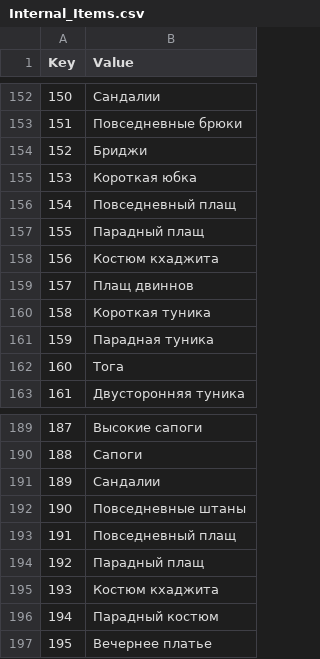
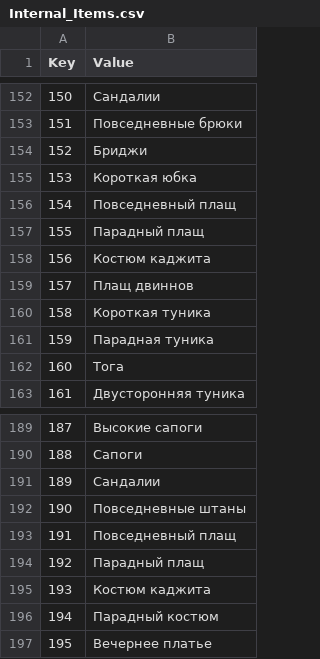
Before and after one commit to Jagget/Daggerfall-Rus, a CSV file: Daggerfall/Text/Internal_Items.csv, drawn as a sheet; only a part is shown, gaps mark what is left out.

```diff
--- a/Daggerfall/Text/Internal_Items.csv
+++ b/Daggerfall/Text/Internal_Items.csv
@@ -157,3 +157,3 @@
 155,Парадный плащ
-156,Костюм кхаджита
+156,Костюм каджита
 157,Плащ двиннов
@@ -194,3 +194,3 @@
 192,Парадный плащ
-193,Костюм кхаджита
+193,Костюм каджита
 194,Парадный костюм
```
Also changed, not shown: Daggerfall/Text/Internal_MagicItems.csv, Daggerfall/Text/Internal_RSC.csv, 35 other files.
